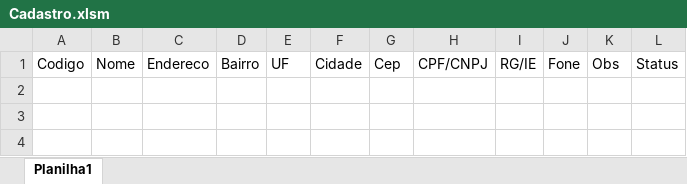
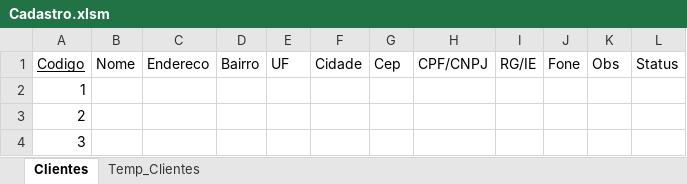
Before and after one commit to PaulohSouza/VBA, an Excel workbook: VBA/Cadastro Cliente Simples/Cadastro.xlsm, sheet Clientes, drawn as a sheet; values as stored, in another font and other column widths than the file's, no borders; table styles not drawn; the diff names each change by its address in the sheet, - before the commit and + after, or states it on an @@ line.

Commit message:
botanovo

```diff
--- a/VBA/Cadastro Cliente Simples/Cadastro.xlsm (sheet Clientes)
+++ b/VBA/Cadastro Cliente Simples/Cadastro.xlsm (sheet Clientes)
-sheet tab: Planilha1
+sheet tab: Clientes
+sheet tab: Temp_Clientes
-A1 underline: off
+A1 underline: on
+row 2: 1
+row 3: 2
+row 4: 3
```
